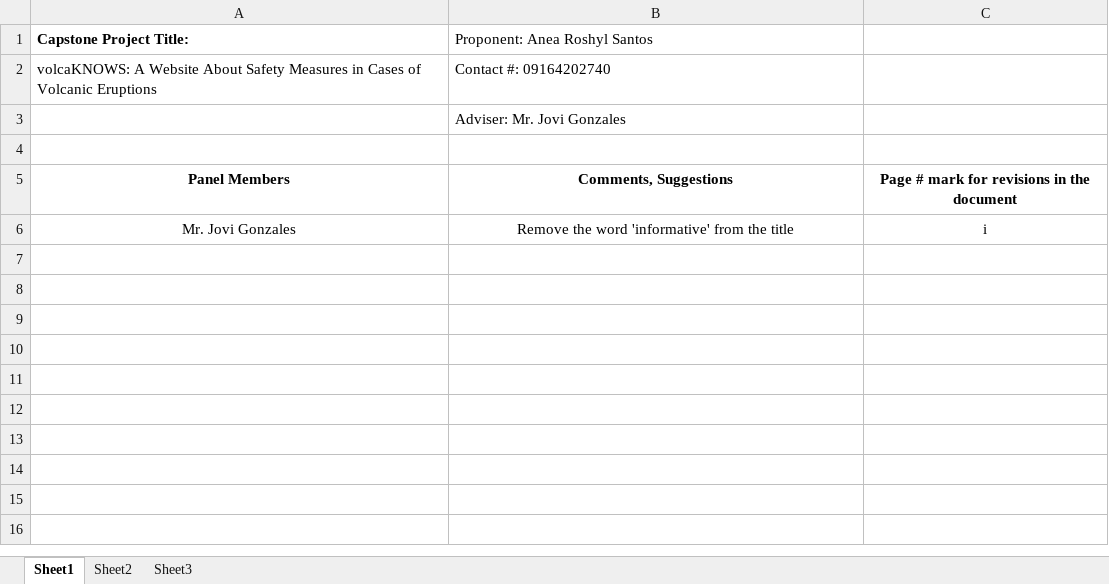
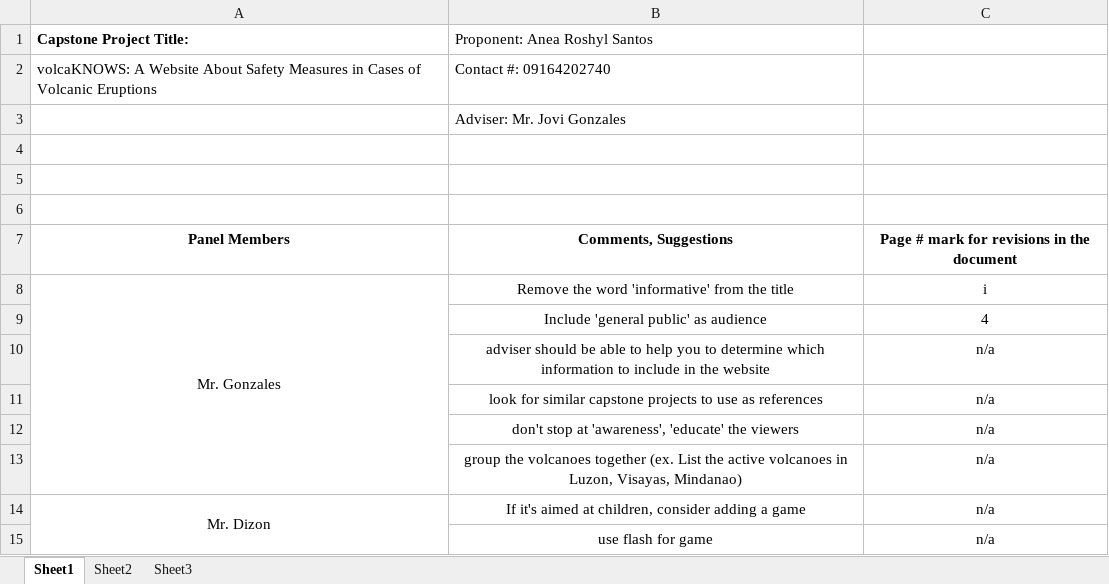
Before and after one commit to dimitrio25/softEngSSC, an Excel workbook: SantosAnea_CapstoneUpdates.xlsx, sheet Sheet1, drawn as a sheet; values as stored, in another font and other column widths than the file's, no borders; addresses are those after the commit; the diff names each change by its address in the sheet, - before the commit and + after, or states it on an @@ line.

Commit message:
added updates and materials for capstone

```diff
--- a/SantosAnea_CapstoneUpdates.xlsx (sheet Sheet1)
+++ b/SantosAnea_CapstoneUpdates.xlsx (sheet Sheet1)
+row 5: (empty)
+row 6: (empty)
-A8 (Capstone Project Title:): Mr. Jovi Gonzales
+A8 (Capstone Project Title:): Mr. Gonzales
+A8:A13 merged
+row 9:  | Include 'general public' as audience | 4
+row 10:  | adviser should be able to help you to determine which information to include in the website | n/a
+row 11:  | look for similar capstone projects to use as references | n/a
+row 12:  | don't stop at 'awareness', 'educate' the viewers | n/a
+row 13:  | group the volcanoes together (ex. List the active volcanoes in Luzon, Visayas, Mindanao) | n/a
+row 14: Mr. Dizon | If it's aimed at children, consider adding a game | n/a
+row 15:  | use flash for game | n/a
```
Also changed, not shown: 1 other file.
